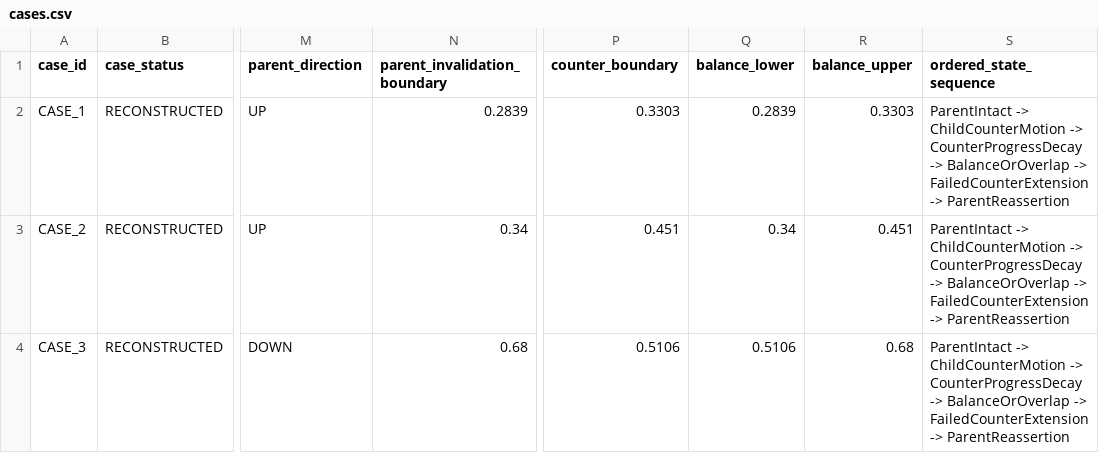
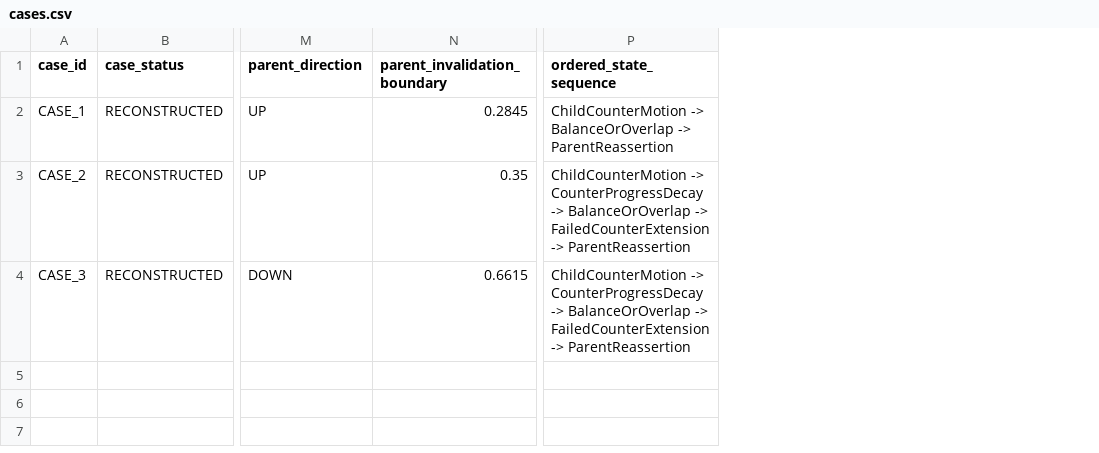
Before and after one commit to dtkukharenko-hash/MSM-Research-Lab, a CSV file: experiments/EXP-013_THREE_CASE_COMMON_INVARIANT/cases.csv, drawn as a sheet; only a part is shown, gaps mark what is left out; removed rows and columns are numbered as before the commit, all else as after; the diff names each change by its address in the sheet, - before the commit and + after, or states it on an @@ line.

```diff
--- a/experiments/EXP-013_THREE_CASE_COMMON_INVARIANT/cases.csv
+++ b/experiments/EXP-013_THREE_CASE_COMMON_INVARIANT/cases.csv
-column P (counter_boundary), rows 2-4: 0.3303 | 0.451 | 0.5106
-column Q (balance_lower), rows 2-4: 0.2839 | 0.34 | 0.5106
-column R (balance_upper), rows 2-4: 0.3303 | 0.451 | 0.68
-N2 (parent_invalidation_boundary): 0.2839
+N2 (parent_invalidation_boundary): 0.2845
-P2 (ordered_state_sequence): ParentIntact -> ChildCounterMotion -> CounterProgressDecay -> BalanceOrOverlap -> FailedCounterExtension -> ParentReassertion
+P2 (ordered_state_sequence): ChildCounterMotion -> BalanceOrOverlap -> ParentReassertion
-N3 (parent_invalidation_boundary): 0.34
+N3 (parent_invalidation_boundary): 0.35
-P3:P4 (ordered_state_sequence): ParentIntact -> ChildCounterMotion ->…
+P3:P4 (ordered_state_sequence): ChildCounterMotion ->…
-N4 (parent_invalidation_boundary): 0.68
+N4 (parent_invalidation_boundary): 0.6615
```
Also changed, not shown: experiments/EXP-013_THREE_CASE_COMMON_INVARIANT/candidate_models.csv, experiments/EXP-013_THREE_CASE_COMMON_INVARIANT/case_features.csv, 6 other files.
